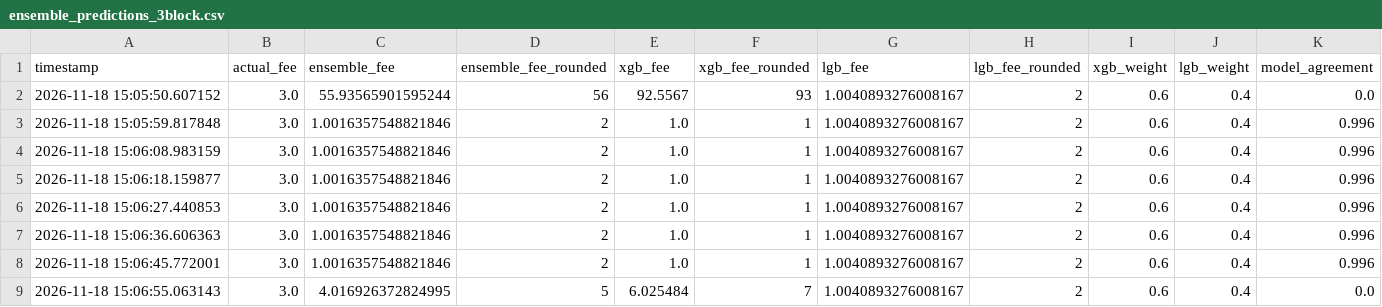
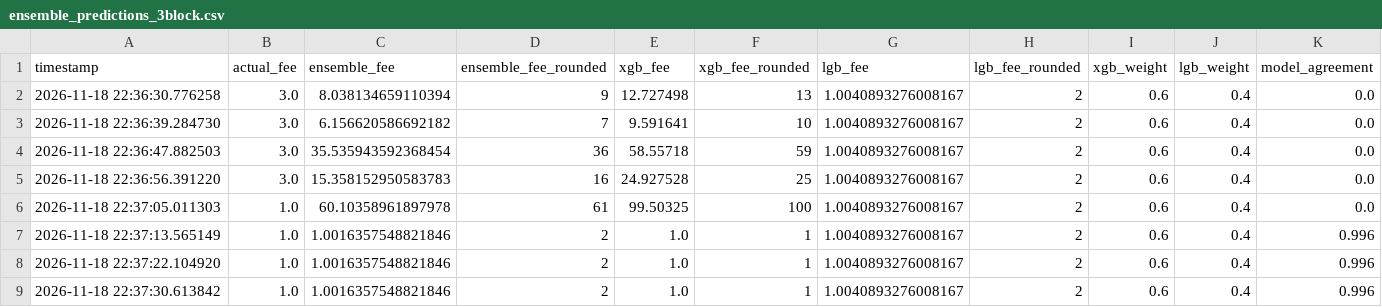
Before and after one commit to CUBOPLUS-BTC/bitcoin-mempool-fee-predictor, a CSV file: models/ensemble_predictions_3block.csv, drawn as a sheet.

```diff
--- a/models/ensemble_predictions_3block.csv
+++ b/models/ensemble_predictions_3block.csv
@@ -1,9 +1,9 @@
 timestamp,actual_fee,ensemble_fee,ensemble_fee_rounded,xgb_fee,xgb_fee_rounded,lgb_fee,lgb_fee_rounded,xgb_weight,lgb_weight,model_agreement
-2026-11-18 15:05:50.607152,3.0,55.93565901595244,56,92.5567,93,1.0040893276008167,2,0.6,0.4,0.0
-2026-11-18 15:05:59.817848,3.0,1.0016357548821846,2,1.0,1,1.0040893276008167,2,0.6,0.4,0.996
-2026-11-18 15:06:08.983159,3.0,1.0016357548821846,2,1.0,1,1.0040893276008167,2,0.6,0.4,0.996
-2026-11-18 15:06:18.159877,3.0,1.0016357548821846,2,1.0,1,1.0040893276008167,2,0.6,0.4,0.996
-2026-11-18 15:06:27.440853,3.0,1.0016357548821846,2,1.0,1,1.0040893276008167,2,0.6,0.4,0.996
-2026-11-18 15:06:36.606363,3.0,1.0016357548821846,2,1.0,1,1.0040893276008167,2,0.6,0.4,0.996
-2026-11-18 15:06:45.772001,3.0,1.0016357548821846,2,1.0,1,1.0040893276008167,2,0.6,0.4,0.996
-2026-11-18 15:06:55.063143,3.0,4.016926372824995,5,6.025484,7,1.0040893276008167,2,0.6,0.4,0.0
+2026-11-18 22:36:30.776258,3.0,8.038134659110394,9,12.727498,13,1.0040893276008167,2,0.6,0.4,0.0
+2026-11-18 22:36:39.284730,3.0,6.156620586692182,7,9.591641,10,1.0040893276008167,2,0.6,0.4,0.0
+2026-11-18 22:36:47.882503,3.0,35.535943592368454,36,58.55718,59,1.0040893276008167,2,0.6,0.4,0.0
+2026-11-18 22:36:56.391220,3.0,15.358152950583783,16,24.927528,25,1.0040893276008167,2,0.6,0.4,0.0
+2026-11-18 22:37:05.011303,1.0,60.10358961897978,61,99.50325,100,1.0040893276008167,2,0.6,0.4,0.0
+2026-11-18 22:37:13.565149,1.0,1.0016357548821846,2,1.0,1,1.0040893276008167,2,0.6,0.4,0.996
+2026-11-18 22:37:22.104920,1.0,1.0016357548821846,2,1.0,1,1.0040893276008167,2,0.6,0.4,0.996
+2026-11-18 22:37:30.613842,1.0,1.0016357548821846,2,1.0,1,1.0040893276008167,2,0.6,0.4,0.996
```
Also changed, not shown: models/ensemble_predictions_1block.csv, models/ensemble_predictions_6block.csv, 14 other files.
